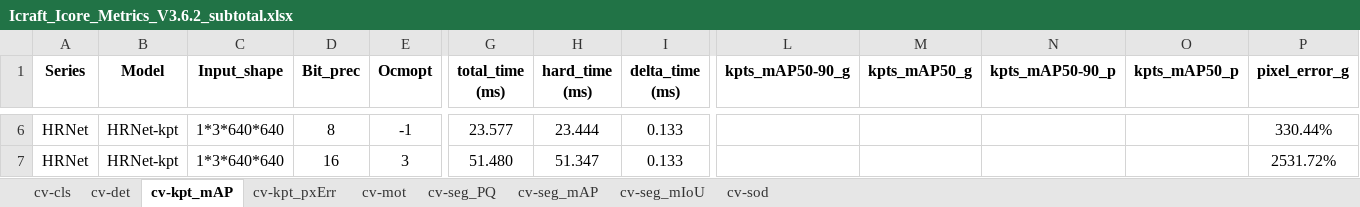
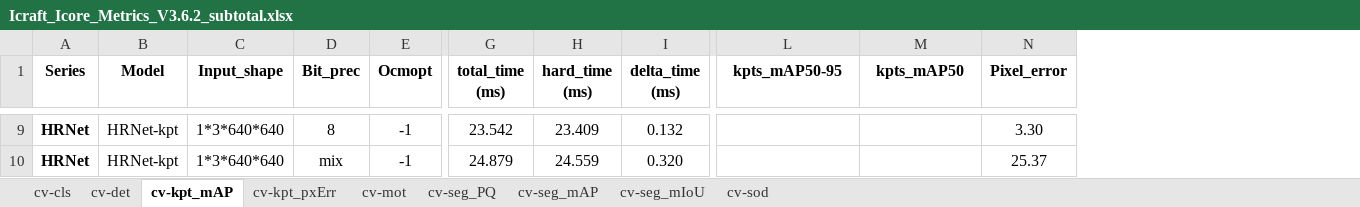
Before and after one commit to TophBeifong1895/ModelZooBenchmark, an Excel workbook: dist/Icraft_Icore_Metrics_V3.6.2_subtotal.xlsx, sheet cv-kpt_mAP, drawn as a sheet; only a part is shown, gaps mark what is left out; values as stored, in another font and other column widths than the file's, no borders; conditional formats not drawn; removed rows and columns are numbered as before the commit, all else as after; the diff covers the shown part only; the diff names each change by its address in the sheet, - before the commit and + after, or states it on an @@ line.

```diff
--- a/dist/Icraft_Icore_Metrics_V3.6.2_subtotal.xlsx (sheet cv-kpt_mAP)
+++ b/dist/Icraft_Icore_Metrics_V3.6.2_subtotal.xlsx (sheet cv-kpt_mAP)
-column N (kpts_mAP50-90_p), empty
-column O (kpts_mAP50_p), empty
-column P (pixel_error_g), rows 6-7: 330.44% | 2531.72%
+column N (Pixel_error), rows 9-10: 3.30 | 25.37
-L1: kpts_mAP50-90_g
+L1: kpts_mAP50-95
-M1: kpts_mAP50_g
+M1: kpts_mAP50
-A9:A10 bold: off
+A9:A10 bold: on
-G9 (total_time (ms)): 23.577
+G9 (total_time (ms)): 23.542
-H9 (hard_time (ms)): 23.444
+H9 (hard_time (ms)): 23.409
-I9 (delta_time (ms)): 0.133
+I9 (delta_time (ms)): 0.132
-D10 (Bit_prec): 16
+D10 (Bit_prec): mix
-E10 (Ocmopt): 3
+E10 (Ocmopt): -1
-G10 (total_time (ms)): 51.480
+G10 (total_time (ms)): 24.879
-H10 (hard_time (ms)): 51.347
+H10 (hard_time (ms)): 24.559
-I10 (delta_time (ms)): 0.133
+I10 (delta_time (ms)): 0.320
```
Also changed, not shown: 3 added rows, 21 edited cells and cell formats elsewhere in this sheet, sheet cv-det, sheet cv-seg_mAP, sheet cv-seg_mIoU, sheet cv-cls, sheet cv-sod, sheet cv-seg_PQ, 2 more sheets, public/Icraft_Icore_Metrics_V3.6.2_subtotal.xlsx, 7 other files.
